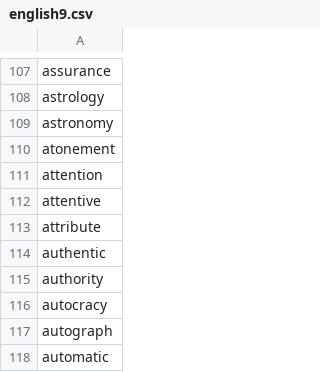
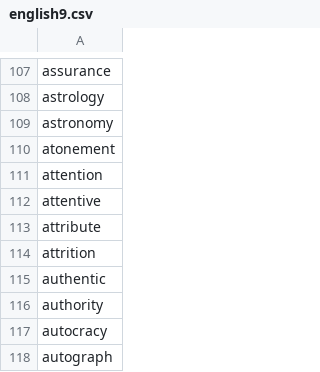
Before and after one commit to yhnnd/wordlab, a CSV file: Files/lang/en/english9.csv, drawn as a sheet; only a part is shown, gaps mark what is left out; the shorter side is filled out with more unchanged rows.

```diff
--- a/Files/lang/en/english9.csv
+++ b/Files/lang/en/english9.csv
@@ -113,2 +113,3 @@ attentive
 attribute
+attrition
 authentic
```
Also changed, not shown: Files/lang/ch/chinese9.csv.
